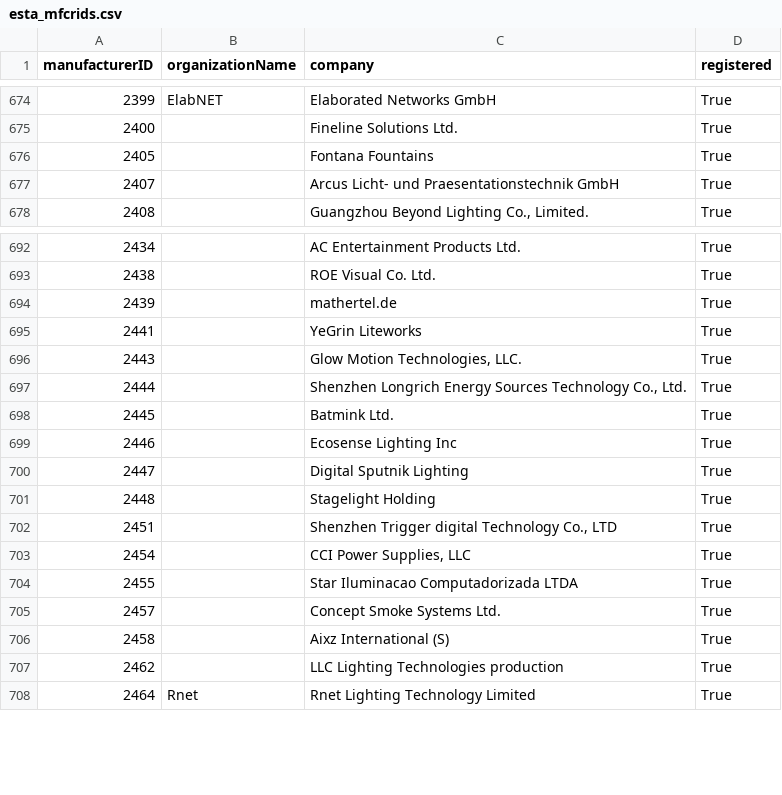
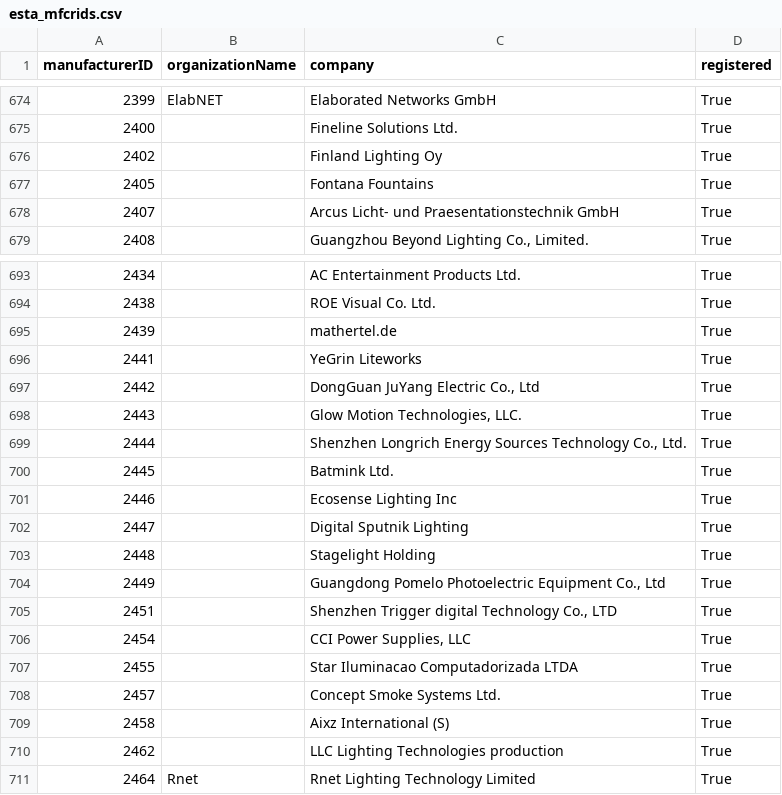
Before and after one commit to marcusbirkin/ESTA_MFCTRIDS, a CSV file: esta_mfcrids.csv, drawn as a sheet; only a part is shown, gaps mark what is left out; the diff names each change by its address in the sheet, - before the commit and + after, or states it on an @@ line.

```diff
--- a/esta_mfcrids.csv
+++ b/esta_mfcrids.csv
+row 676: 2402 |  | Finland Lighting Oy | True
+row 697: 2442 |  | DongGuan JuYang Electric Co., Ltd | True
+row 704: 2449 |  | Guangdong Pomelo Photoelectric Equipment Co., Ltd | True
```
